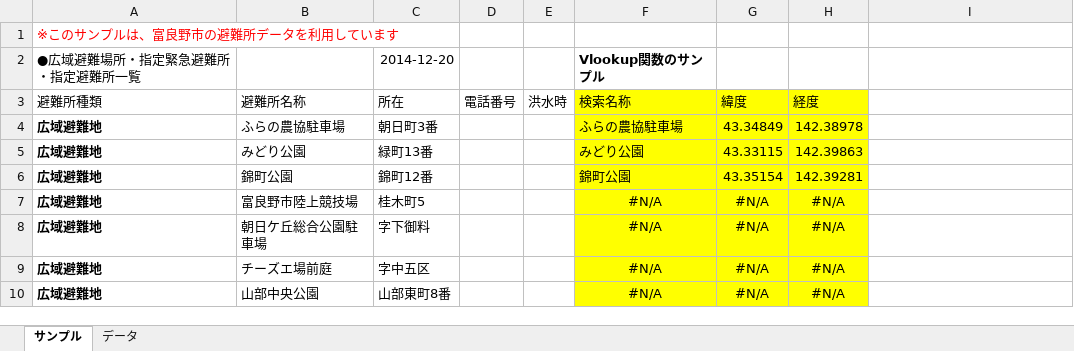
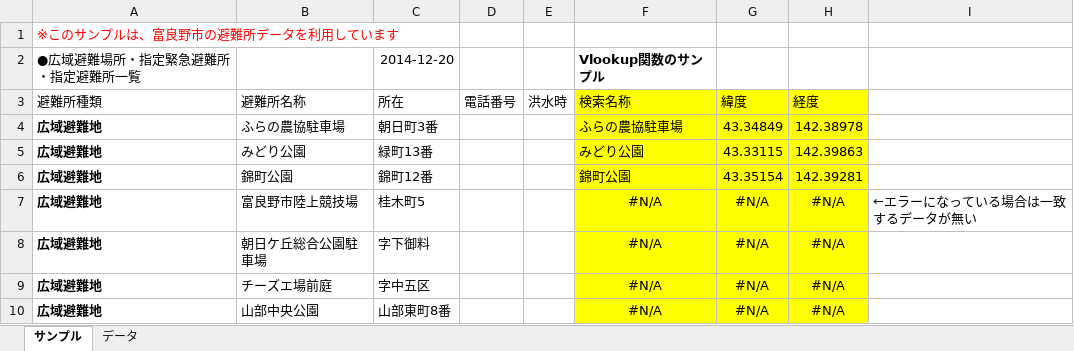
Before and after one commit to koukita/hokkaido_od_geodatabase, an Excel workbook: docs/data/Vlookup_sample.xlsx, sheet サンプル, drawn as a sheet; only a part is shown; values as stored, in another font and other column widths than the file's, no borders; the diff names each change by its address in the sheet, - before the commit and + after, or states it on an @@ line.

Commit message:
サンプル修正

```diff
--- a/docs/data/Vlookup_sample.xlsx (sheet サンプル)
+++ b/docs/data/Vlookup_sample.xlsx (sheet サンプル)
-I7: (empty)
+I7: ←エラーになっている場合は一致するデータが無い
```
